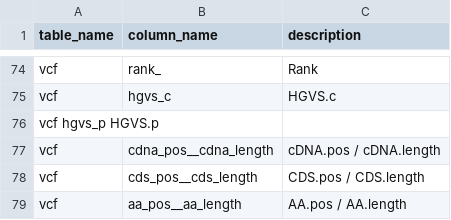
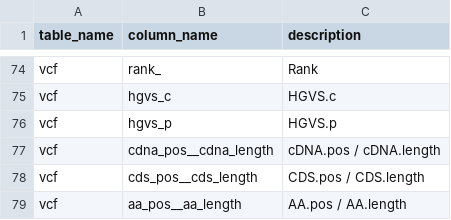
Before and after one commit to pkrisz5/vcf_database, a TSV file: data/column_description.tsv, drawn as a sheet; only a part is shown, gaps mark what is left out.

Commit message:
Update column_description.tsv

```diff
--- a/data/column_description.tsv
+++ b/data/column_description.tsv
@@ -75,3 +75,3 @@ vcf	rank_	Rank
 vcf	hgvs_c	HGVS.c
-vcf hgvs_p  HGVS.p
+vcf	hgvs_p	HGVS.p
 vcf	cdna_pos__cdna_length	cDNA.pos / cDNA.length
```
